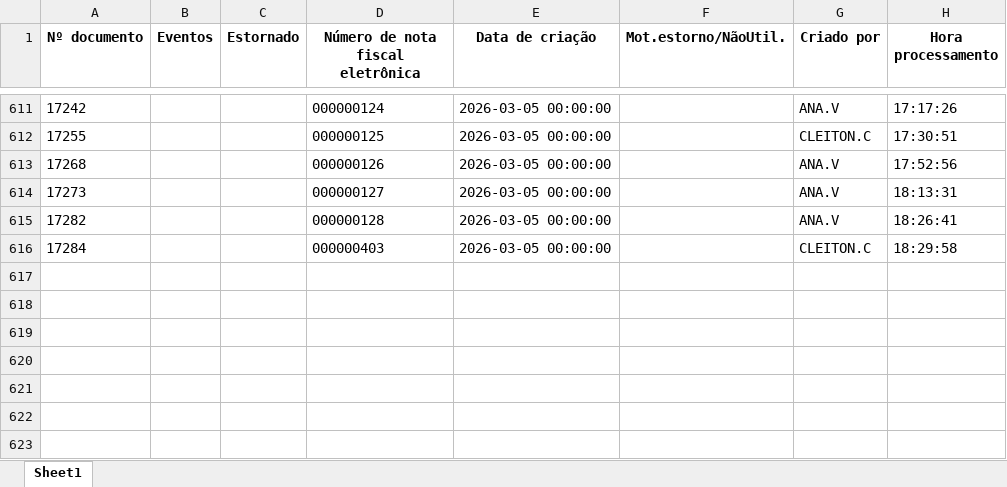
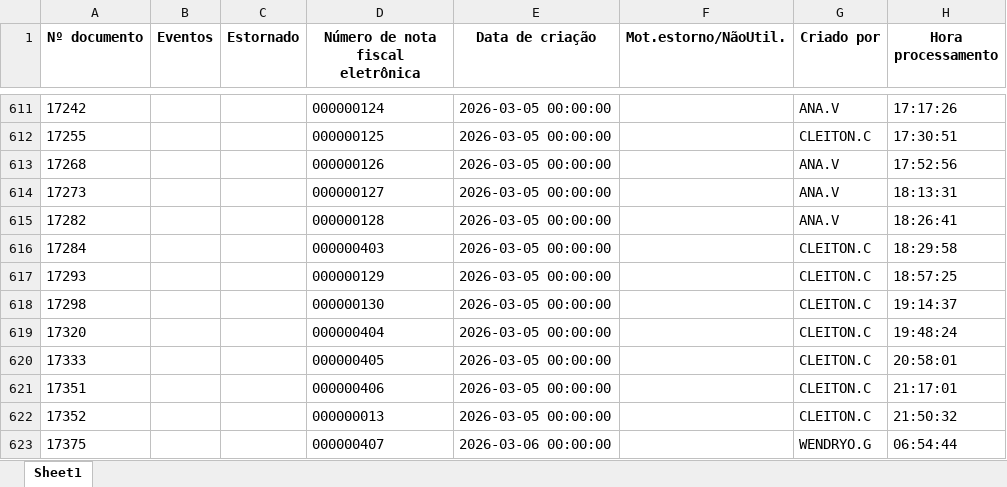
Before and after one commit to nathanbarretosilveira-dev/dash, an Excel workbook: src/data/J1BNFE.xlsx, sheet Sheet1, drawn as a sheet; only a part is shown, gaps mark what is left out; values as stored, in another font and other column widths than the file's, no borders; the diff names each change by its address in the sheet, - before the commit and + after, or states it on an @@ line.

Commit message:
Atualização automática JSON e J1BNFE.xlsx

```diff
--- a/src/data/J1BNFE.xlsx (sheet Sheet1)
+++ b/src/data/J1BNFE.xlsx (sheet Sheet1)
+row 617: 17293 |  |  | 000000129 | 2026-03-05 00:00:00 |  | CLEITON.C | 18:57:25
+row 618: 17298 |  |  | 000000130 | 2026-03-05 00:00:00 |  | CLEITON.C | 19:14:37
+row 619: 17320 |  |  | 000000404 | 2026-03-05 00:00:00 |  | CLEITON.C | 19:48:24
+row 620: 17333 |  |  | 000000405 | 2026-03-05 00:00:00 |  | CLEITON.C | 20:58:01
+row 621: 17351 |  |  | 000000406 | 2026-03-05 00:00:00 |  | CLEITON.C | 21:17:01
+row 622: 17352 |  |  | 000000013 | 2026-03-05 00:00:00 |  | CLEITON.C | 21:50:32
+row 623: 17375 |  |  | 000000407 | 2026-03-06 00:00:00 |  | WENDRYO.G | 06:54:44
```
Also changed, not shown: 1 other file.
